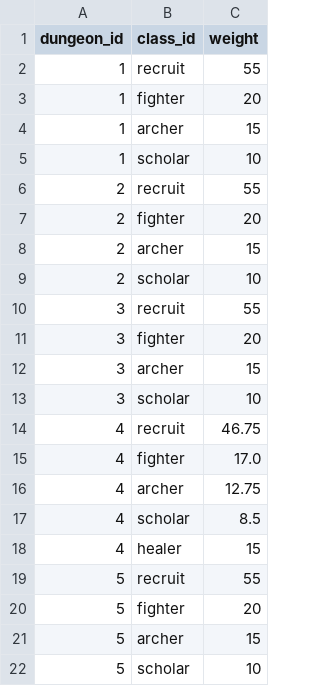
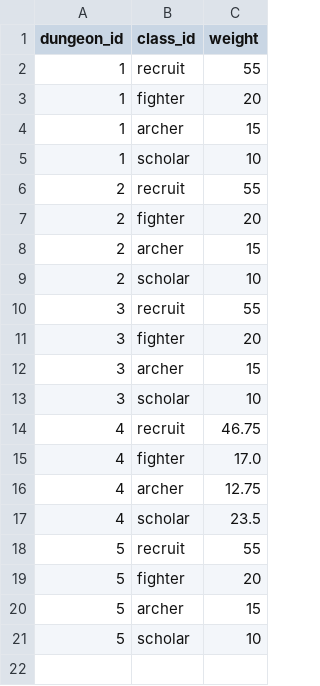
Before and after one commit to artxanderwolf/pj-nobrainer, a CSV file: balancing/tables/dungeon_enemy_weights.csv, drawn as a sheet.

Commit message:
S18: remove healer class/enemy, retain dungeon-4 material availability

```diff
--- a/balancing/tables/dungeon_enemy_weights.csv
+++ b/balancing/tables/dungeon_enemy_weights.csv
@@ -16,4 +16,3 @@ dungeon_id,class_id,weight
 4,archer,12.75
-4,scholar,8.5
-4,healer,15
+4,scholar,23.5
 5,recruit,55
```
